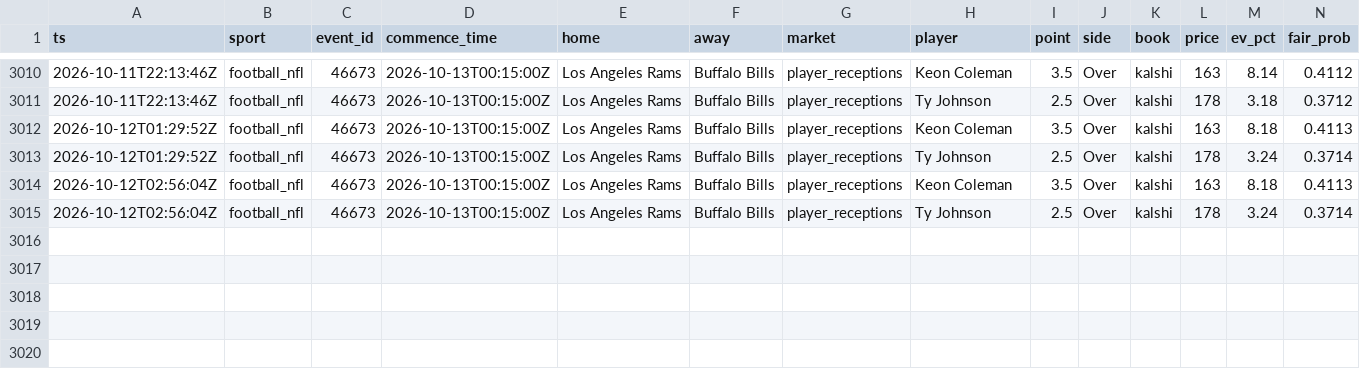
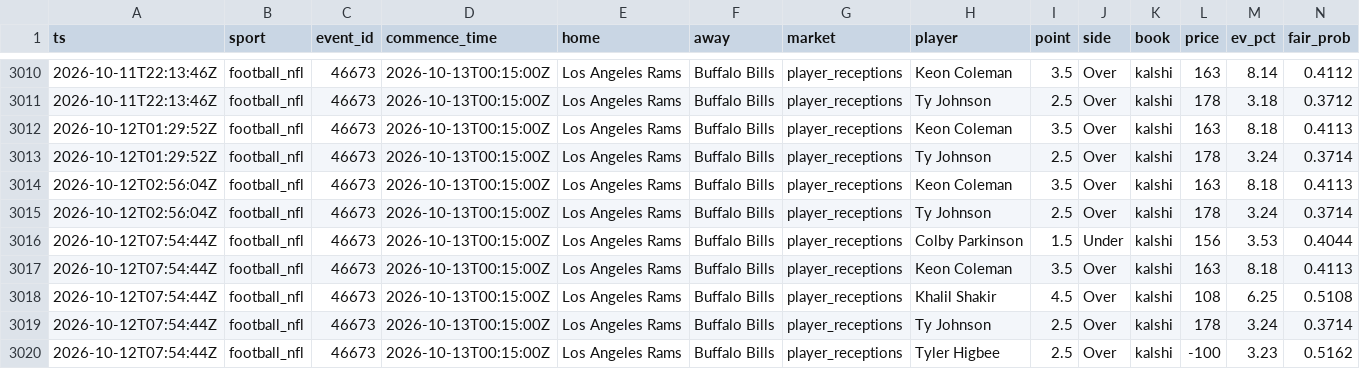
Before and after one commit to zilverest/prop-lab, a CSV file: data/candidates.csv, drawn as a sheet; only a part is shown, gaps mark what is left out; rows hold the shown columns only; the diff names each change by its address in the sheet, - before the commit and + after, or states it on an @@ line.

```diff
--- a/data/candidates.csv
+++ b/data/candidates.csv
+row 3016: 2026-10-12T07:54:44Z | football_nfl | 46673 | 2026-10-13T00:15:00Z | Los Angeles Rams | Buffalo Bills | player_receptions | Colby Parkinson | 1.5 | Under | kalshi | 156 | 3.53 | 0.4044
+row 3017: 2026-10-12T07:54:44Z | football_nfl | 46673 | 2026-10-13T00:15:00Z | Los Angeles Rams | Buffalo Bills | player_receptions | Keon Coleman | 3.5 | Over | kalshi | 163 | 8.18 | 0.4113
+row 3018: 2026-10-12T07:54:44Z | football_nfl | 46673 | 2026-10-13T00:15:00Z | Los Angeles Rams | Buffalo Bills | player_receptions | Khalil Shakir | 4.5 | Over | kalshi | 108 | 6.25 | 0.5108
+row 3019: 2026-10-12T07:54:44Z | football_nfl | 46673 | 2026-10-13T00:15:00Z | Los Angeles Rams | Buffalo Bills | player_receptions | Ty Johnson | 2.5 | Over | kalshi | 178 | 3.24 | 0.3714
+row 3020: 2026-10-12T07:54:44Z | football_nfl | 46673 | 2026-10-13T00:15:00Z | Los Angeles Rams | Buffalo Bills | player_receptions | Tyler Higbee | 2.5 | Over | kalshi | -100 | 3.23 | 0.5162
```
Also changed, not shown: data/pipeline_health.csv, data/shadow_snapshots.csv, 5 other files.
